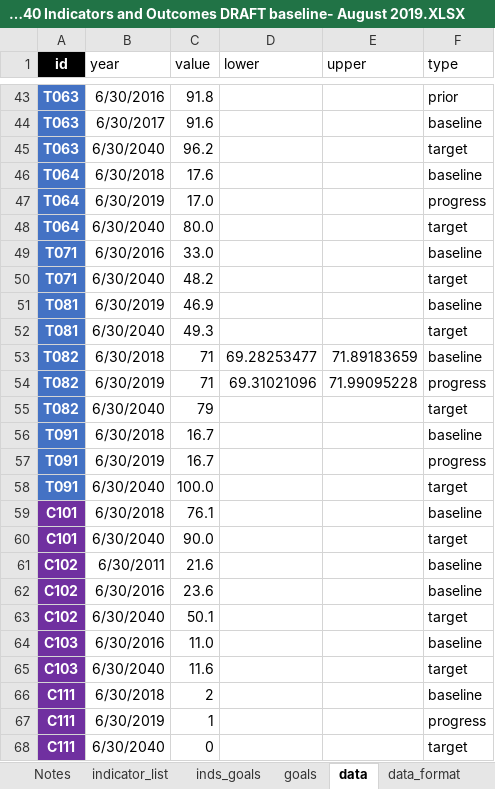
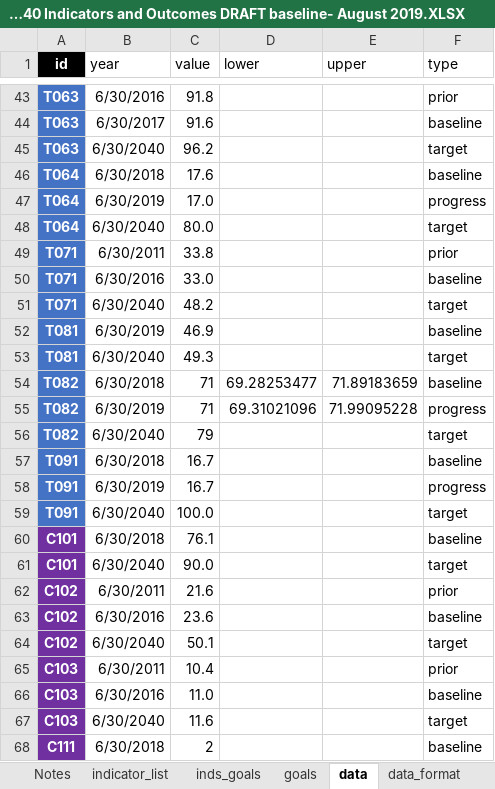
Before and after one commit to williamlai2/mv2040_outcomes_framework, an Excel workbook: mv2040_outcomes_framework/MV2040 Indicators and Outcomes DRAFT baseline- August 2019.XLSX, sheet data, drawn as a sheet; only a part is shown, gaps mark what is left out; the shorter side is filled out with more unchanged rows; values as stored, in another font and other column widths than the file's, no borders; addresses are those after the commit; the diff names each change by its address in the sheet, - before the commit and + after, or states it on an @@ line.

Commit message:
updated data

```diff
--- a/mv2040_outcomes_framework/MV2040 Indicators and Outcomes DRAFT baseline- August 2019.XLSX (sheet data)
+++ b/mv2040_outcomes_framework/MV2040 Indicators and Outcomes DRAFT baseline- August 2019.XLSX (sheet data)
+row 49: T071 | 6/30/2011 | 33.8 |  |  | prior
-F62 (type): baseline
+F62 (type): prior
+row 65: C103 | 6/30/2011 | 10.4 |  |  | prior
```
Also changed, not shown: sheet indicator_list.
